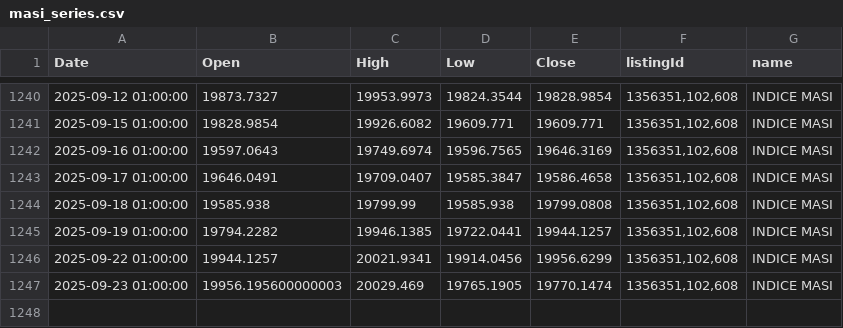
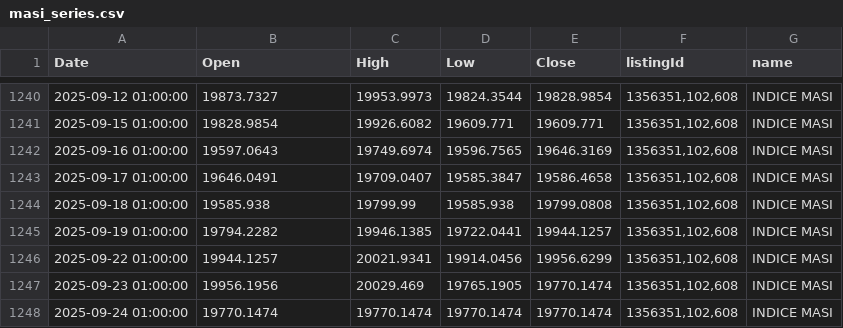
Before and after one commit to neetora/stremlitst, a CSV file: masi_series.csv, drawn as a sheet; only a part is shown, gaps mark what is left out.

```diff
--- a/masi_series.csv
+++ b/masi_series.csv
@@ -1246,2 +1246,3 @@ Date,Open,High,Low,Close,listingId,name
 2025-09-22 01:00:00,19944.1257,20021.9341,19914.0456,19956.6299,"1356351,102,608",INDICE MASI
-2025-09-23 01:00:00,19956.195600000003,20029.469,19765.1905,19770.1474,"1356351,102,608",INDICE MASI
+2025-09-23 01:00:00,19956.1956,20029.469,19765.1905,19770.1474,"1356351,102,608",INDICE MASI
+2025-09-24 01:00:00,19770.1474,19770.1474,19770.1474,19770.1474,"1356351,102,608",INDICE MASI
```
Also changed, not shown: listing_directory.csv.
